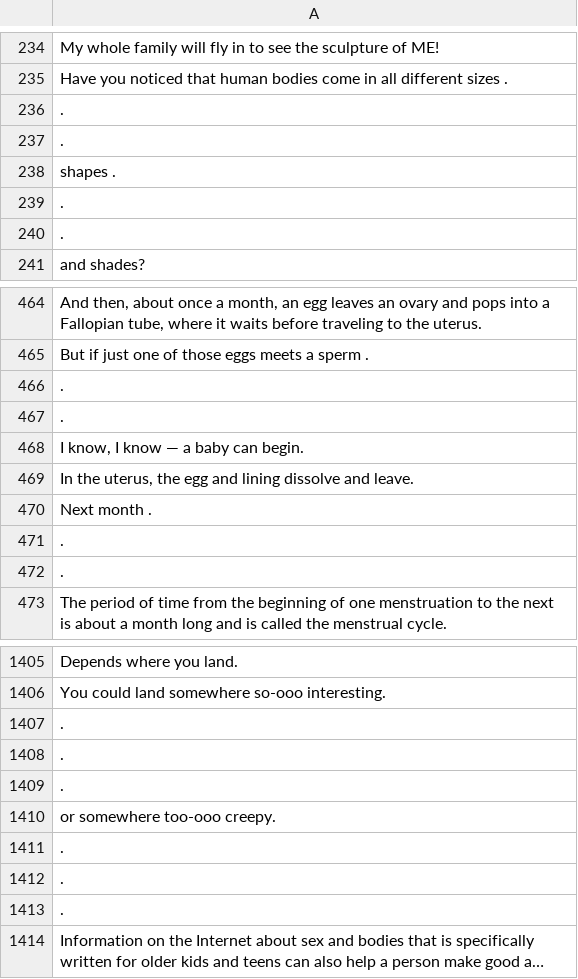
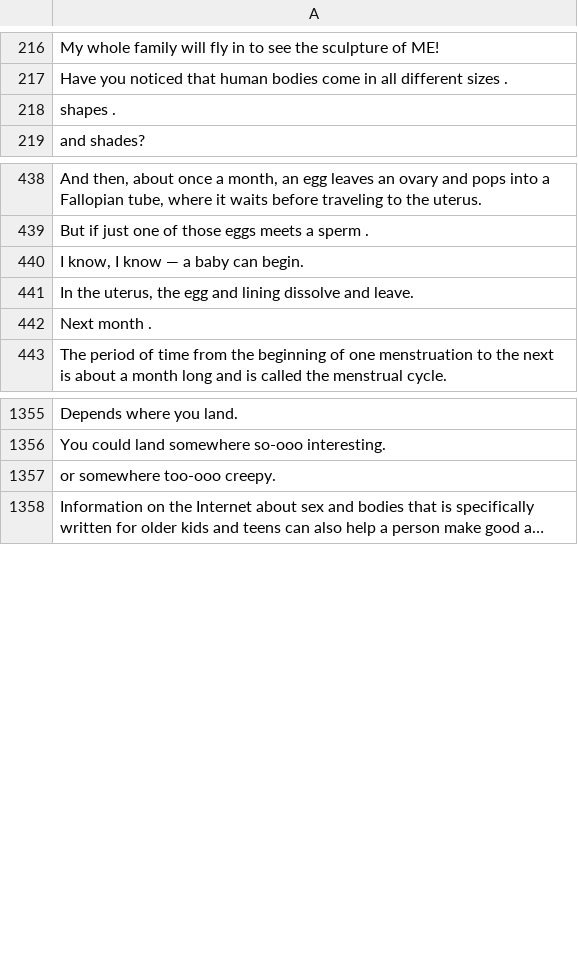
Before and after one commit to rosiet1039/sex_ed_classification_paper, a CSV file: data/sentences.csv, drawn as a sheet; only a part is shown, gaps mark what is left out; long unchanged cells end in …; the diff covers the shown part only; the diff names each change by its address in the sheet, - before the commit and + after, or states it on an @@ line.

```diff
--- a/data/sentences.csv
+++ b/data/sentences.csv
-row 236: .
-row 237: .
-row 239: .
-row 240: .
-row 466: .
-row 467: .
-row 471: .
-row 472: .
-row 1407: .
-row 1408: .
-row 1409: .
-row 1411: .
-row 1412: .
-row 1413: .
```
Also changed, not shown: 44 removed rows elsewhere in this file, 1 other file.
